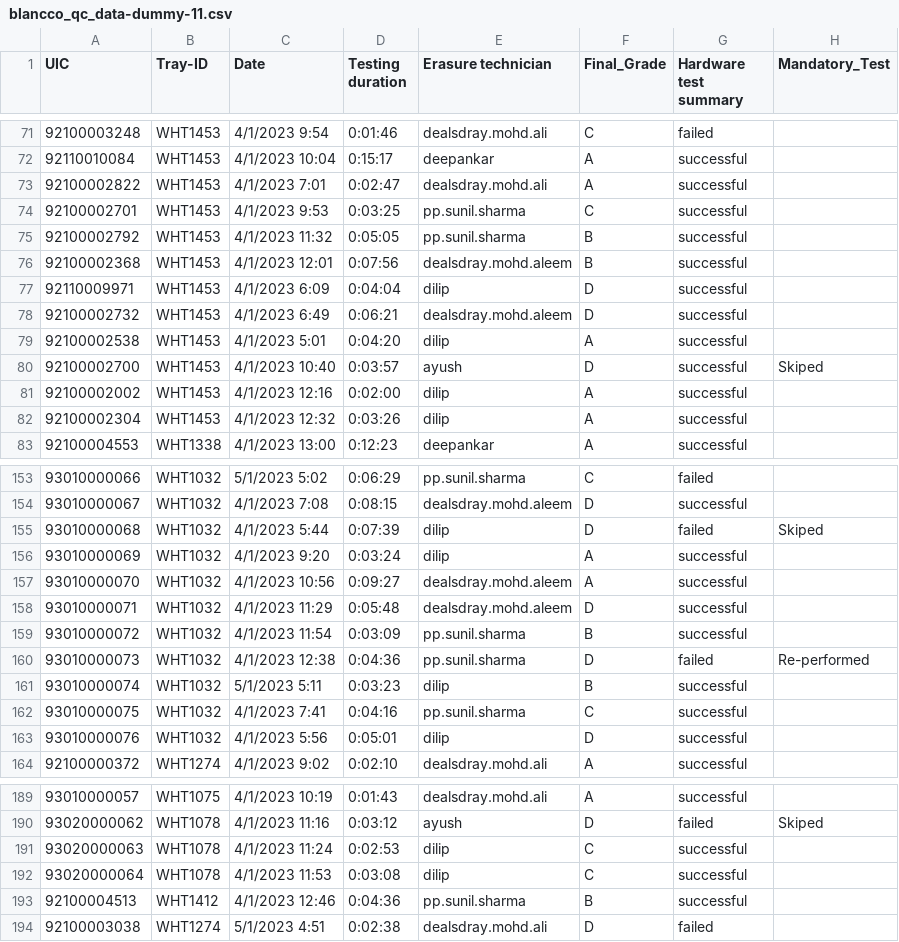
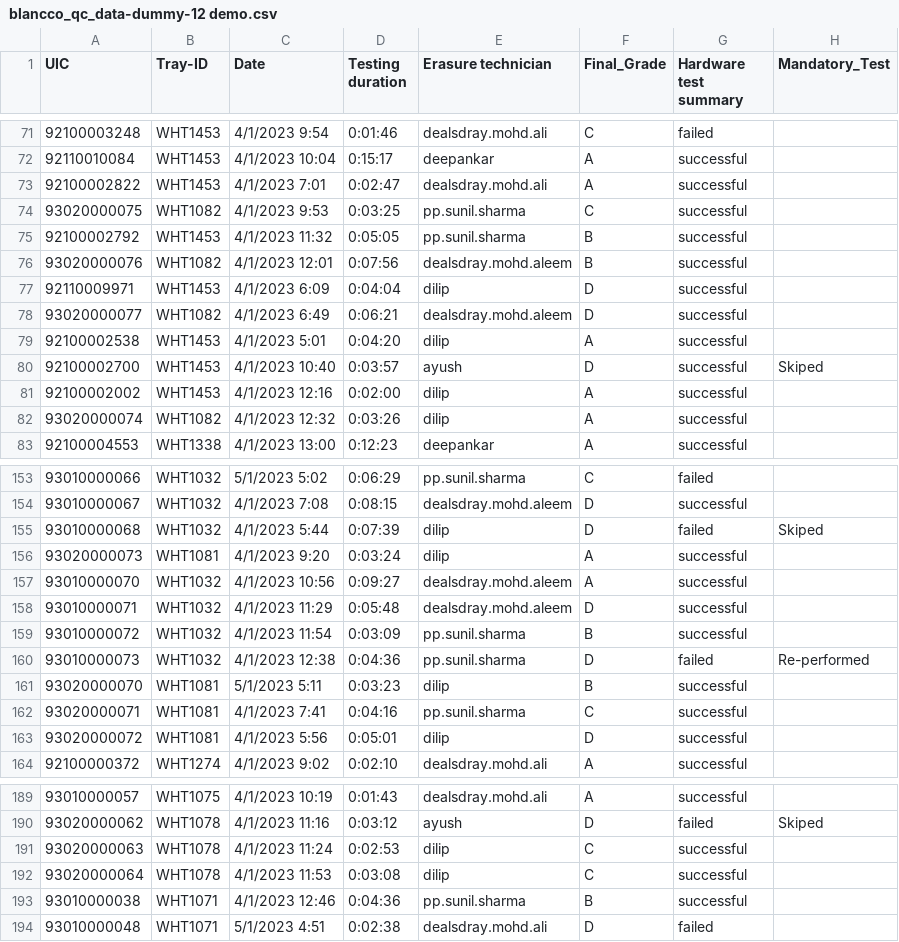
Before and after one commit to DealsDray-Project-Manager/backend-jenkins-test-repo, a CSV file: blancco_qc_data/blancco_qc_data-dummy-12 demo.csv (was blancco_qc_data/blancco_qc_data-dummy-11.csv), drawn as a sheet; only a part is shown, gaps mark what is left out; the diff covers the shown part only; the diff names each change by its address in the sheet, - before the commit and + after, or states it on an @@ line.

```diff
--- a/blancco_qc_data/blancco_qc_data-dummy-11.csv
+++ b/blancco_qc_data/blancco_qc_data-dummy-12 demo.csv
-A74 (UIC): 92100002701
+A74 (UIC): 93020000075
-B74 (Tray-ID): WHT1453
+B74 (Tray-ID): WHT1082
-A76 (UIC): 92100002368
+A76 (UIC): 93020000076
-B76 (Tray-ID): WHT1453
+B76 (Tray-ID): WHT1082
-A78 (UIC): 92100002732
+A78 (UIC): 93020000077
-B78 (Tray-ID): WHT1453
+B78 (Tray-ID): WHT1082
-A82 (UIC): 92100002304
+A82 (UIC): 93020000074
-B82 (Tray-ID): WHT1453
+B82 (Tray-ID): WHT1082
-A156 (UIC): 93010000069
+A156 (UIC): 93020000073
-B156 (Tray-ID): WHT1032
+B156 (Tray-ID): WHT1081
-A161 (UIC): 93010000074
+A161 (UIC): 93020000070
-B161:B163 (Tray-ID): WHT1032
+B161:B163 (Tray-ID): WHT1081
-A162 (UIC): 93010000075
+A162 (UIC): 93020000071
-A163 (UIC): 93010000076
+A163 (UIC): 93020000072
-A193 (UIC): 92100004513
+A193 (UIC): 93010000038
-B193 (Tray-ID): WHT1412
+B193 (Tray-ID): WHT1071
-A194 (UIC): 92100003038
+A194 (UIC): 93010000048
-B194 (Tray-ID): WHT1274
+B194 (Tray-ID): WHT1071
```
Also changed, not shown: 2 edited cells elsewhere in this file, 7 other files.
